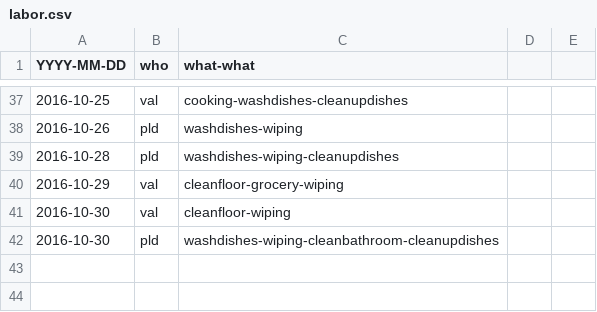
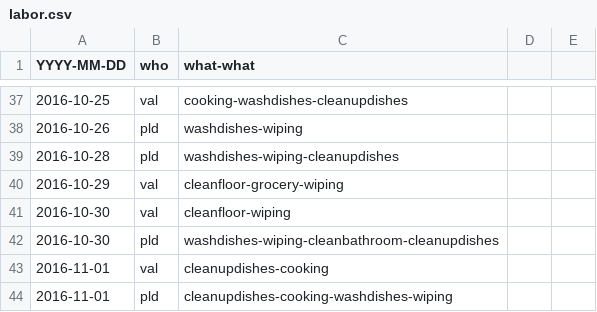
Before and after one commit to pldiiw/labor, a CSV file: labor.csv, drawn as a sheet; only a part is shown, gaps mark what is left out; the diff names each change by its address in the sheet, - before the commit and + after, or states it on an @@ line.

Commit message:
Add tasks done as of 1st Oct

```diff
--- a/labor.csv
+++ b/labor.csv
+row 43: 2016-11-01 | val | cleanupdishes-cooking
+row 44: 2016-11-01 | pld | cleanupdishes-cooking-washdishes-wiping
```
